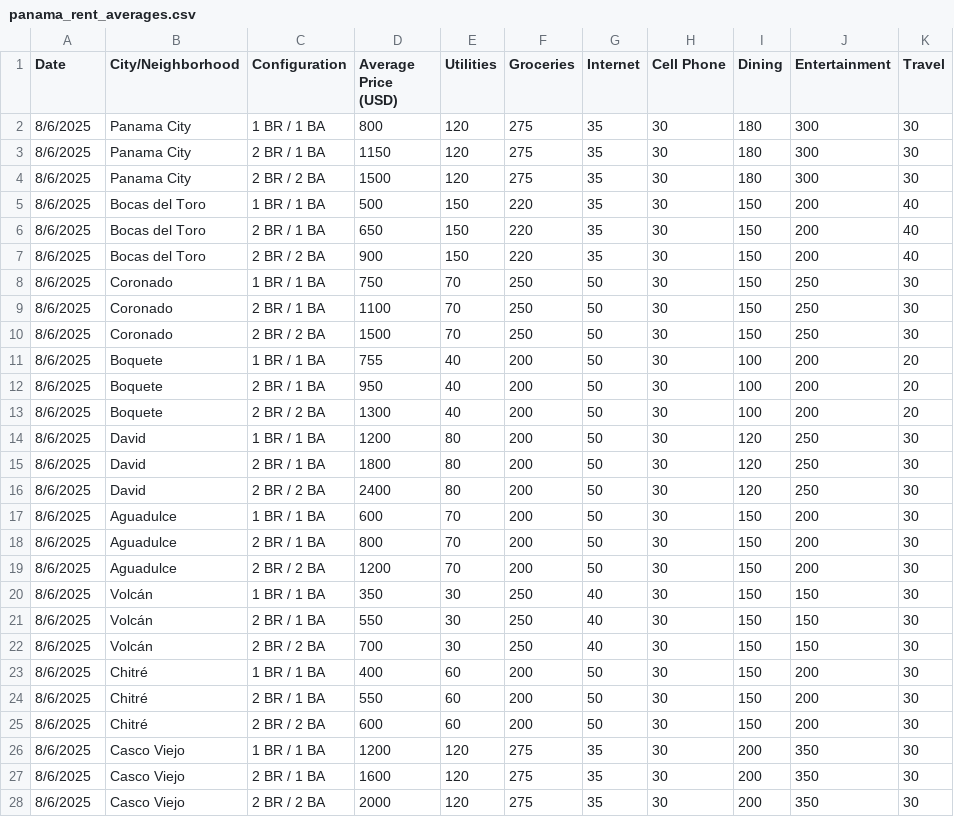
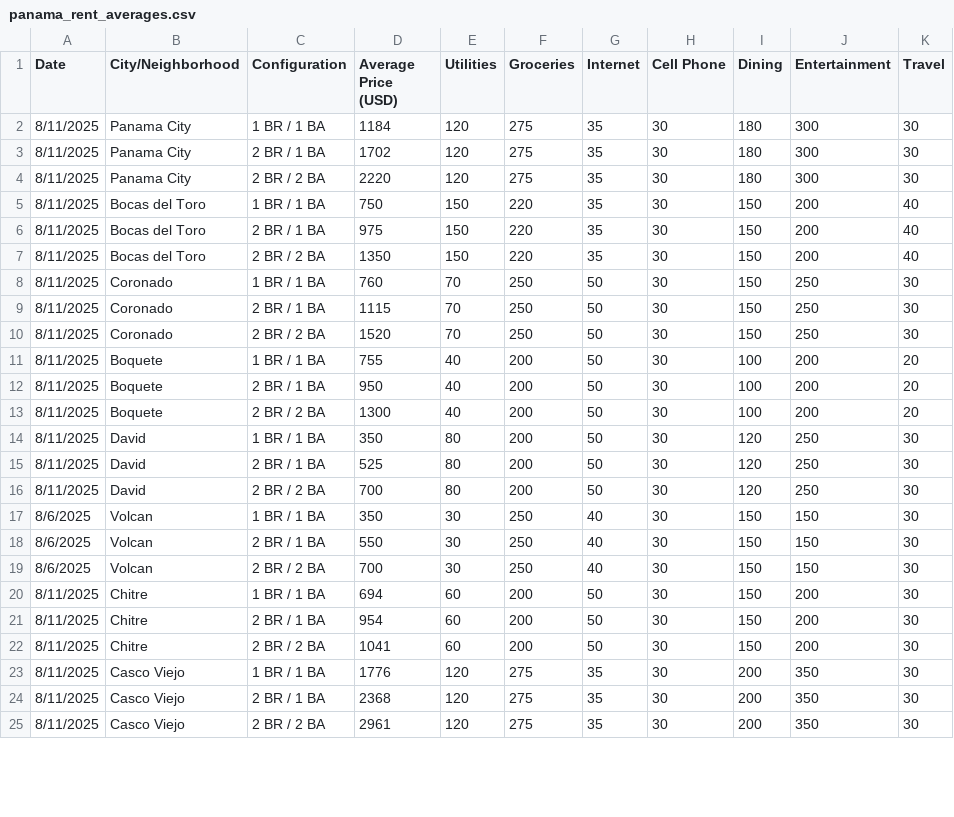
Before and after one commit to BRWelk/panama-expat-data, a CSV file: panama_rent_averages.csv, drawn as a sheet; only a part is shown; the diff covers the shown part only.

Commit message:
Update panama_rent_averages.csv

```diff
--- a/panama_rent_averages.csv
+++ b/panama_rent_averages.csv
@@ -1,28 +1,25 @@
 Date,City/Neighborhood,Configuration,Average Price (USD),Utilities,Groceries,Internet,Cell Phone,Dining,Entertainment,Travel
-8/6/2025,Panama City,1 BR / 1 BA,800,120,275,35,30,180,300,30
-8/6/2025,Panama City,2 BR / 1 BA,1150,120,275,35,30,180,300,30
-8/6/2025,Panama City,2 BR / 2 BA,1500,120,275,35,30,180,300,30
-8/6/2025,Bocas del Toro,1 BR / 1 BA,500,150,220,35,30,150,200,40
-8/6/2025,Bocas del Toro,2 BR / 1 BA,650,150,220,35,30,150,200,40
-8/6/2025,Bocas del Toro,2 BR / 2 BA,900,150,220,35,30,150,200,40
-8/6/2025,Coronado,1 BR / 1 BA,750,70,250,50,30,150,250,30
-8/6/2025,Coronado,2 BR / 1 BA,1100,70,250,50,30,150,250,30
-8/6/2025,Coronado,2 BR / 2 BA,1500,70,250,50,30,150,250,30
-8/6/2025,Boquete,1 BR / 1 BA,755,40,200,50,30,100,200,20
-8/6/2025,Boquete,2 BR / 1 BA,950,40,200,50,30,100,200,20
-8/6/2025,Boquete,2 BR / 2 BA,1300,40,200,50,30,100,200,20
-8/6/2025,David,1 BR / 1 BA,1200,80,200,50,30,120,250,30
-8/6/2025,David,2 BR / 1 BA,1800,80,200,50,30,120,250,30
-8/6/2025,David,2 BR / 2 BA,2400,80,200,50,30,120,250,30
-8/6/2025,Aguadulce,1 BR / 1 BA,600,70,200,50,30,150,200,30
-8/6/2025,Aguadulce,2 BR / 1 BA,800,70,200,50,30,150,200,30
-8/6/2025,Aguadulce,2 BR / 2 BA,1200,70,200,50,30,150,200,30
-8/6/2025,Volcán,1 BR / 1 BA,350,30,250,40,30,150,150,30
-8/6/2025,Volcán,2 BR / 1 BA,550,30,250,40,30,150,150,30
-8/6/2025,Volcán,2 BR / 2 BA,700,30,250,40,30,150,150,30
-8/6/2025,Chitré,1 BR / 1 BA,400,60,200,50,30,150,200,30
-8/6/2025,Chitré,2 BR / 1 BA,550,60,200,50,30,150,200,30
-8/6/2025,Chitré,2 BR / 2 BA,600,60,200,50,30,150,200,30
-8/6/2025,Casco Viejo,1 BR / 1 BA,1200,120,275,35,30,200,350,30
-8/6/2025,Casco Viejo,2 BR / 1 BA,1600,120,275,35,30,200,350,30
-8/6/2025,Casco Viejo,2 BR / 2 BA,2000,120,275,35,30,200,350,30
+8/11/2025,Panama City,1 BR / 1 BA,1184,120,275,35,30,180,300,30
+8/11/2025,Panama City,2 BR / 1 BA,1702,120,275,35,30,180,300,30
+8/11/2025,Panama City,2 BR / 2 BA,2220,120,275,35,30,180,300,30
+8/11/2025,Bocas del Toro,1 BR / 1 BA,750,150,220,35,30,150,200,40
+8/11/2025,Bocas del Toro,2 BR / 1 BA,975,150,220,35,30,150,200,40
+8/11/2025,Bocas del Toro,2 BR / 2 BA,1350,150,220,35,30,150,200,40
+8/11/2025,Coronado,1 BR / 1 BA,760,70,250,50,30,150,250,30
+8/11/2025,Coronado,2 BR / 1 BA,1115,70,250,50,30,150,250,30
+8/11/2025,Coronado,2 BR / 2 BA,1520,70,250,50,30,150,250,30
+8/11/2025,Boquete,1 BR / 1 BA,755,40,200,50,30,100,200,20
+8/11/2025,Boquete,2 BR / 1 BA,950,40,200,50,30,100,200,20
+8/11/2025,Boquete,2 BR / 2 BA,1300,40,200,50,30,100,200,20
+8/11/2025,David,1 BR / 1 BA,350,80,200,50,30,120,250,30
+8/11/2025,David,2 BR / 1 BA,525,80,200,50,30,120,250,30
+8/11/2025,David,2 BR / 2 BA,700,80,200,50,30,120,250,30
+8/6/2025,Volcan,1 BR / 1 BA,350,30,250,40,30,150,150,30
+8/6/2025,Volcan,2 BR / 1 BA,550,30,250,40,30,150,150,30
+8/6/2025,Volcan,2 BR / 2 BA,700,30,250,40,30,150,150,30
+8/11/2025,Chitre,1 BR / 1 BA,694,60,200,50,30,150,200,30
+8/11/2025,Chitre,2 BR / 1 BA,954,60,200,50,30,150,200,30
+8/11/2025,Chitre,2 BR / 2 BA,1041,60,200,50,30,150,200,30
+8/11/2025,Casco Viejo,1 BR / 1 BA,1776,120,275,35,30,200,350,30
+8/11/2025,Casco Viejo,2 BR / 1 BA,2368,120,275,35,30,200,350,30
+8/11/2025,Casco Viejo,2 BR / 2 BA,2961,120,275,35,30,200,350,30
```
Also changed, not shown: 3 added rows and 6 edited cells elsewhere in this file.
